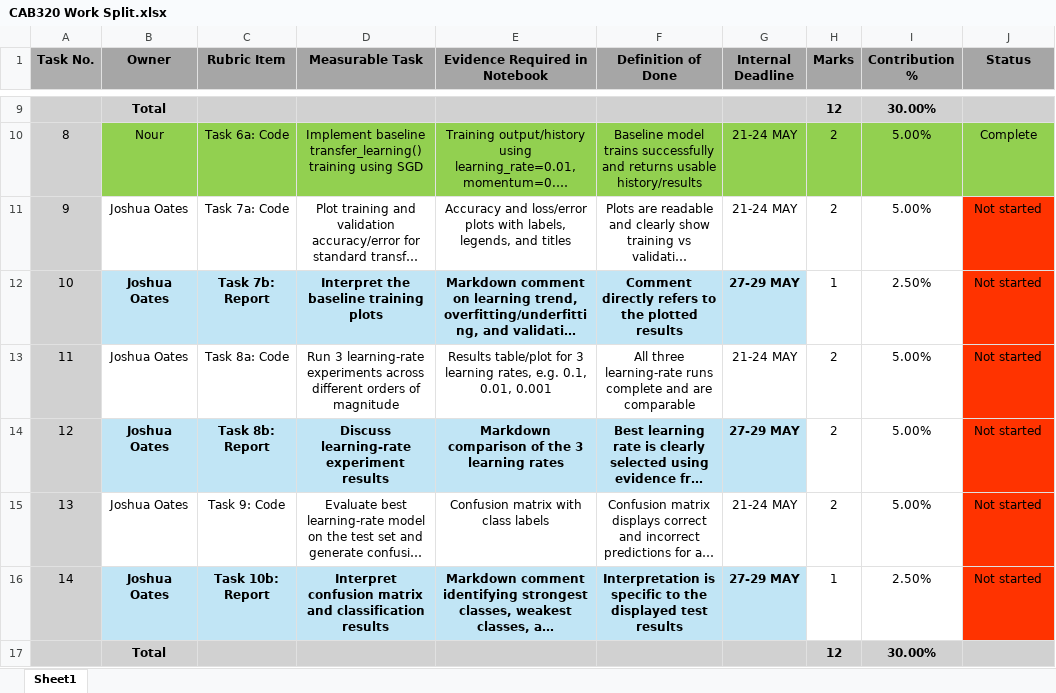
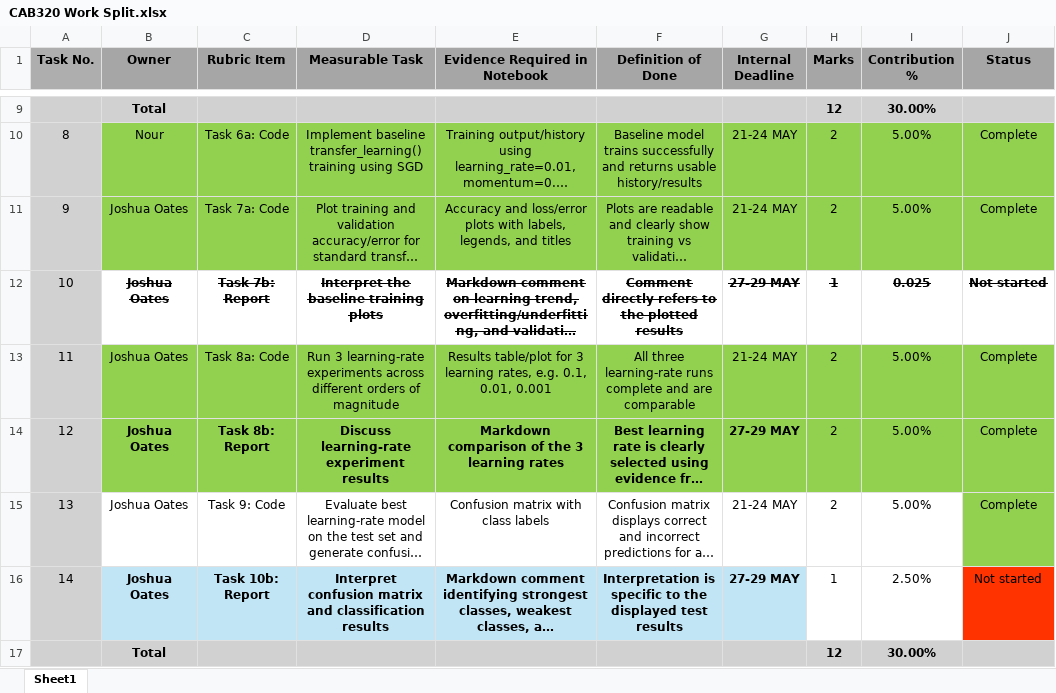
Before and after one commit to Spear-exe/CAB320-A2-G70, an Excel workbook: CAB320 Work Split.xlsx, sheet Sheet1, drawn as a sheet; only a part is shown, gaps mark what is left out; long unchanged cells end in …; values as stored, in another font and other column widths than the file's, no borders; the diff names each change by its address in the sheet, - before the commit and + after, or states it on an @@ line.

Commit message:
Fixed Main File Issue, Updated worksheet
Fixed task 7-9 visibility following a push error with oates branch

```diff
--- a/CAB320 Work Split.xlsx (sheet Sheet1)
+++ b/CAB320 Work Split.xlsx (sheet Sheet1)
-B11:I11 fill: none
+B11:I11 fill: #92D050
-J11 (Status): Not started
+J11 (Status): Complete
-J11 fill: #FF3300
+J11 fill: #92D050
-B12:G12 fill: #C1E5F5
+B12:G12 fill: none
-B12:J12 strikethrough: off
+B12:J12 strikethrough: on
-H12:J12 bold: off
+H12:J12 bold: on
-I12 (Contribution %): 2.50%
+I12 (Contribution %): 0.025
-J12 fill: #FF3300
+J12 fill: none
-B13:I13 fill: none
+B13:I13 fill: #92D050
-J13:J15 (Status): Not started
+J13:J15 (Status): Complete
-J13:J15 fill: #FF3300
+J13:J15 fill: #92D050
-B14:G14 fill: #C1E5F5
+B14:G14 fill: #92D050
-H14:I14 fill: none
+H14:I14 fill: #92D050
```
Also changed, not shown: 1 other file.
